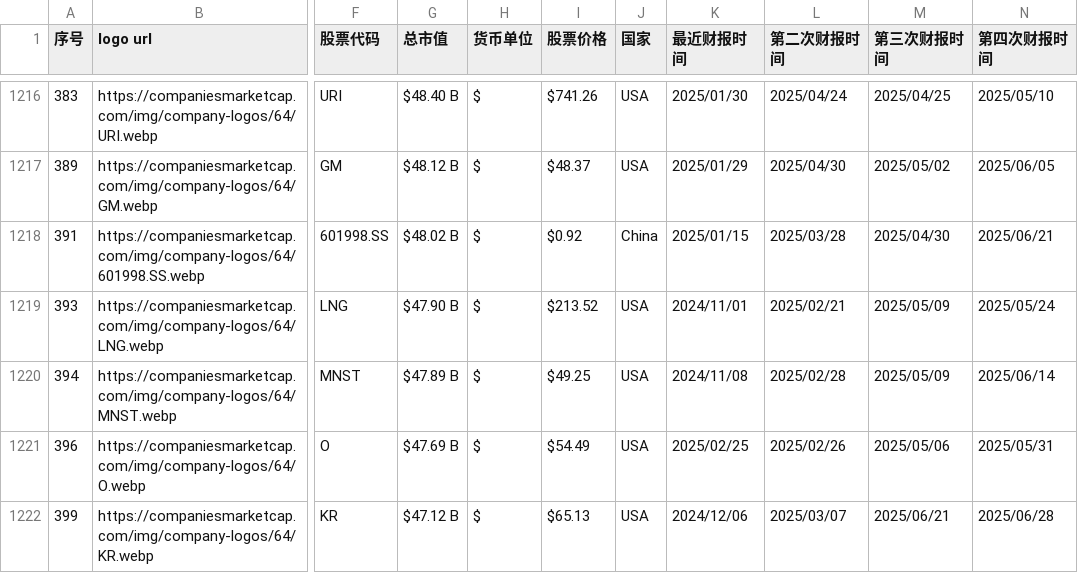
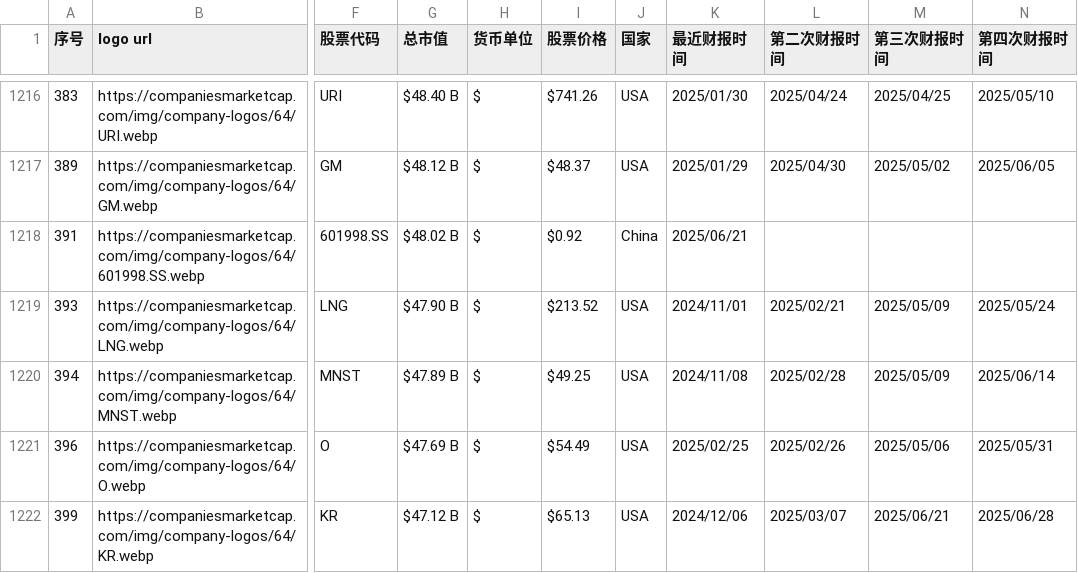
Before and after one commit to penouc/finance-calendar, a CSV file: stock_list/股票排行_new_new.csv, drawn as a sheet; only a part is shown, gaps mark what is left out; the diff names each change by its address in the sheet, - before the commit and + after, or states it on an @@ line.

Commit message:
Update earnings data (2025-10-08)

```diff
--- a/stock_list/股票排行_new_new.csv
+++ b/stock_list/股票排行_new_new.csv
-K1218 (最近财报时间): 2025/01/15
+K1218 (最近财报时间): 2025/06/21
-L1218 (第二次财报时间): 2025/03/28
+L1218 (第二次财报时间): (empty)
-M1218 (第三次财报时间): 2025/04/30
+M1218 (第三次财报时间): (empty)
-N1218 (第四次财报时间): 2025/06/21
+N1218 (第四次财报时间): (empty)
```
